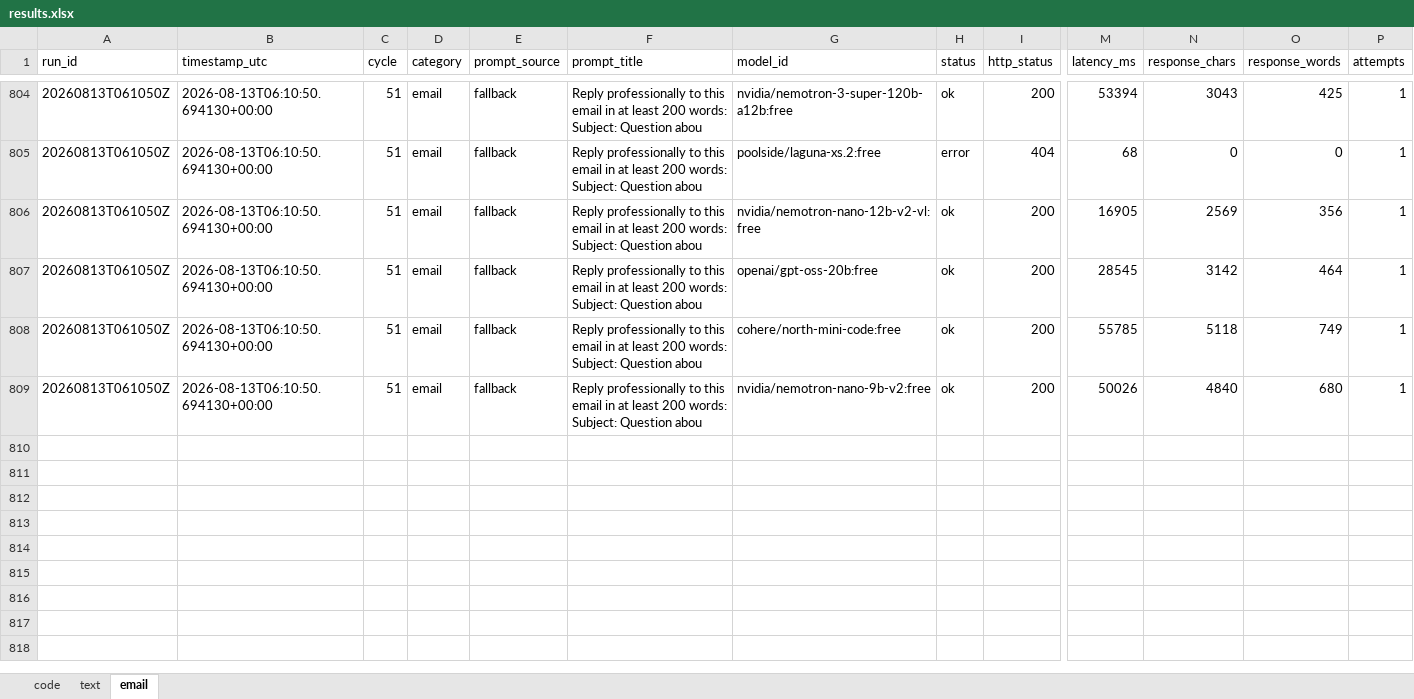
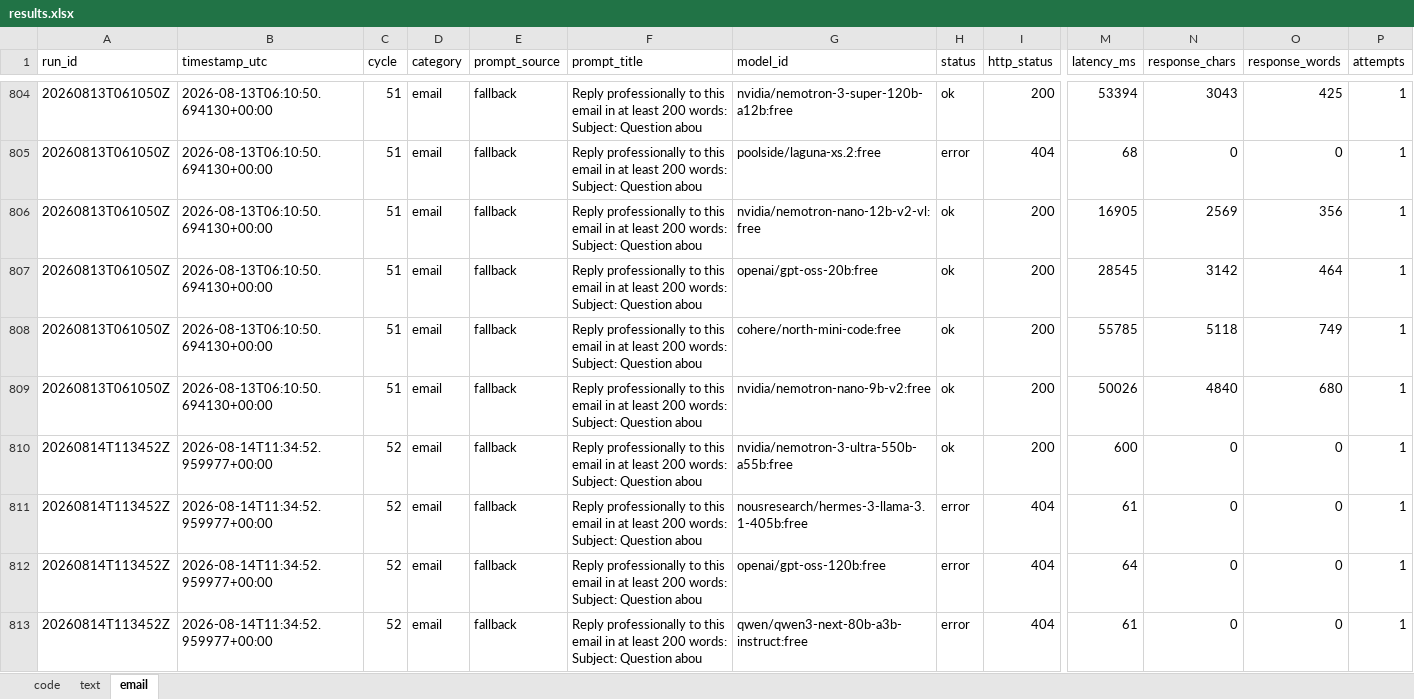
Before and after one commit to upendrasabnis/model-bench, an Excel workbook: results.xlsx, sheet email, drawn as a sheet; only a part is shown, gaps mark what is left out; values as stored, in another font and other column widths than the file's, no borders; rows hold the shown columns only; the diff covers the shown part only; the diff names each change by its address in the sheet, - before the commit and + after, or states it on an @@ line.

```diff
--- a/results.xlsx (sheet email)
+++ b/results.xlsx (sheet email)
+row 810: 20260814T113452Z | 2026-08-14T11:34:52.959977+00:00 | 52 | email | fallback | Reply professionally to this email in at least 200 words: Subject: Question abou | nvidia/nemotron-3-ultra-550b-a55b:free | ok | 200 | 600 | 0 | 0 | 1
+row 811: 20260814T113452Z | 2026-08-14T11:34:52.959977+00:00 | 52 | email | fallback | Reply professionally to this email in at least 200 words: Subject: Question abou | nousresearch/hermes-3-llama-3.1-405b:free | error | 404 | 61 | 0 | 0 | 1
+row 812: 20260814T113452Z | 2026-08-14T11:34:52.959977+00:00 | 52 | email | fallback | Reply professionally to this email in at least 200 words: Subject: Question abou | openai/gpt-oss-120b:free | error | 404 | 64 | 0 | 0 | 1
+row 813: 20260814T113452Z | 2026-08-14T11:34:52.959977+00:00 | 52 | email | fallback | Reply professionally to this email in at least 200 words: Subject: Question abou | qwen/qwen3-next-80b-a3b-instruct:free | error | 404 | 61 | 0 | 0 | 1
```
Also changed, not shown: 12 added rows elsewhere in this sheet, sheet text, sheet code, 24 other files.
